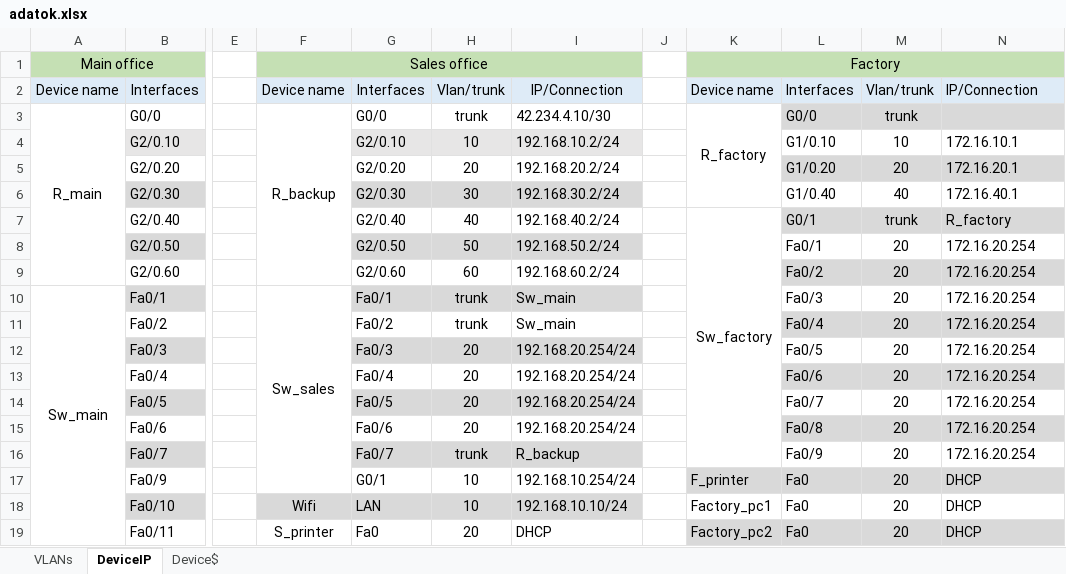
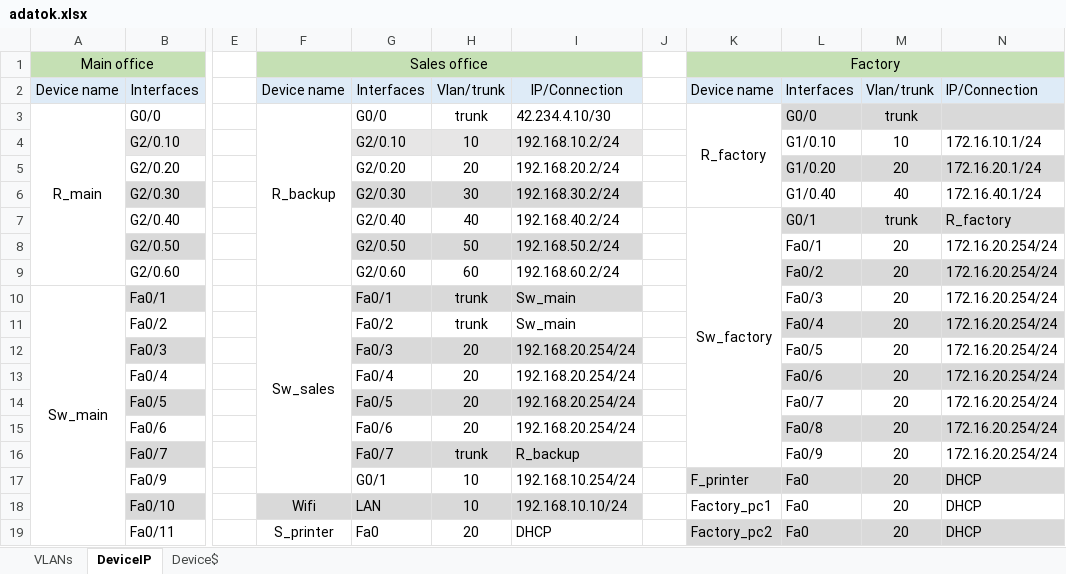
Before and after one commit to Zsolti26/mesterremek, an Excel workbook: adatok.xlsx, sheet DeviceIP, drawn as a sheet; only a part is shown, gaps mark what is left out; values as stored, in another font and other column widths than the file's, no borders; the diff names each change by its address in the sheet, - before the commit and + after, or states it on an @@ line.

Commit message:
Add files via upload

```diff
--- a/adatok.xlsx (sheet DeviceIP)
+++ b/adatok.xlsx (sheet DeviceIP)
-N4: 172.16.10.1
+N4: 172.16.10.1/24
-N5: 172.16.20.1
+N5: 172.16.20.1/24
-N6: 172.16.40.1
+N6: 172.16.40.1/24
-N8:N16: 172.16.20.254
+N8:N16: 172.16.20.254/24
```
